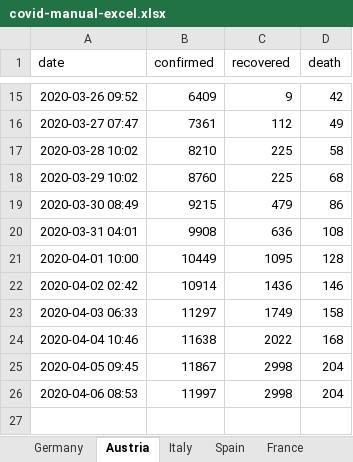
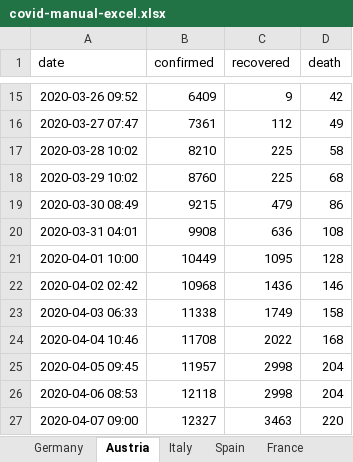
Before and after one commit to cs224/covid-19-data-analysis, an Excel workbook: covid-manual-excel.xlsx, sheet Austria, drawn as a sheet; only a part is shown, gaps mark what is left out; values as stored, in another font and other column widths than the file's, no borders; the diff names each change by its address in the sheet, - before the commit and + after, or states it on an @@ line.

```diff
--- a/covid-manual-excel.xlsx (sheet Austria)
+++ b/covid-manual-excel.xlsx (sheet Austria)
-B22 (confirmed): 10914
+B22 (confirmed): 10968
-B23 (confirmed): 11297
+B23 (confirmed): 11338
-B24 (confirmed): 11638
+B24 (confirmed): 11708
-B25 (confirmed): 11867
+B25 (confirmed): 11957
-B26 (confirmed): 11997
+B26 (confirmed): 12118
+row 27: 2020-04-07 09:00 | 12327 | 3463 | 220
```
Also changed, not shown: sheet Germany, 2 other files.
